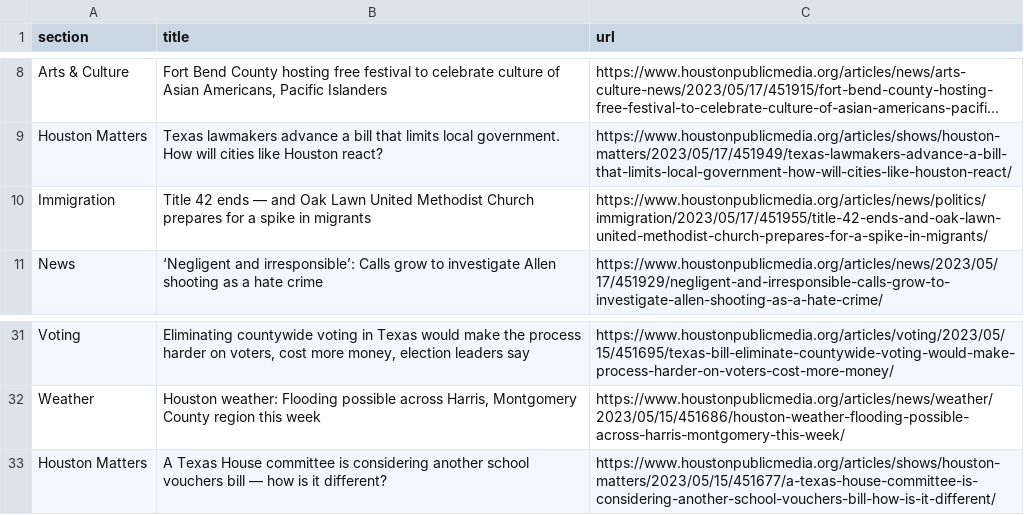
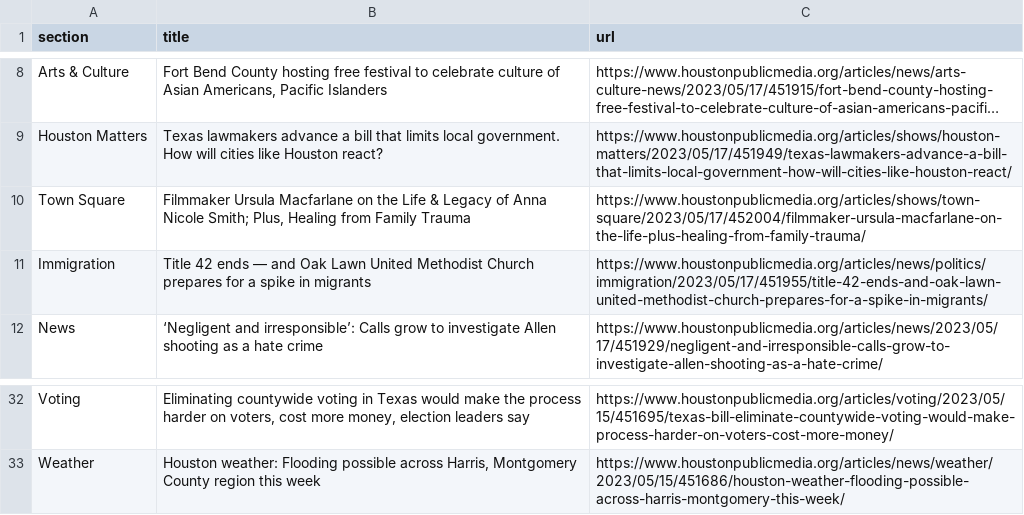
Before and after one commit to js5966/auto_run, a CSV file: npr.csv, drawn as a sheet; only a part is shown, gaps mark what is left out; long unchanged cells end in …; removed rows and columns are numbered as before the commit, all else as after; the diff names each change by its address in the sheet, - before the commit and + after, or states it on an @@ line.

```diff
--- a/npr.csv
+++ b/npr.csv
+row 10: Town Square | Filmmaker Ursula Macfarlane on the Life & Legacy of Anna Nicole Smith; Plus, Healing from Family Trauma | https://www.houstonpublicmedia.org/articles/shows/town-square/2023/05/17/452004/filmmaker-ursula-macfarlane-on-the-life-plus-healing-from-family-trauma/
-row 33: Houston Matters | A Texas House committee is considering another school vouchers bill — how is it different? | https://www.houstonpublicmedia.org/articles/shows/houston-matters/2023/05/15/451677/a-texas-house-committee-is-considering-another-school-vouchers-bill-how-is-it-different/
```
